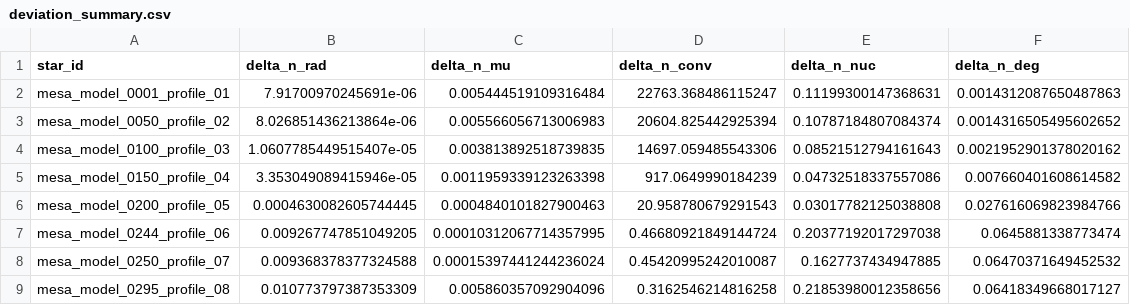
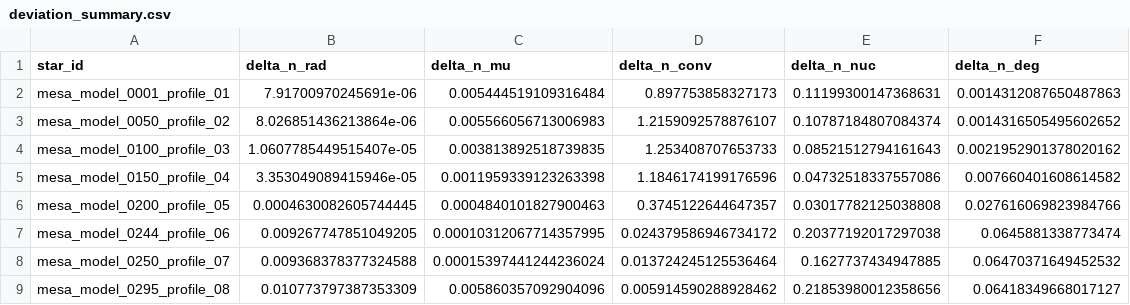
Before and after one commit to Drynsx/stellar-structure-analysis, a CSV file: paper_report_data/02_part2_physical_deviations/deviation_summary.csv, drawn as a sheet.

```diff
--- a/paper_report_data/02_part2_physical_deviations/deviation_summary.csv
+++ b/paper_report_data/02_part2_physical_deviations/deviation_summary.csv
@@ -1,9 +1,9 @@
 star_id,delta_n_rad,delta_n_mu,delta_n_conv,delta_n_nuc,delta_n_deg
-mesa_model_0001_profile_01,7.91700970245691e-06,0.005444519109316484,22763.368486115247,0.11199300147368631,0.0014312087650487863
-mesa_model_0050_profile_02,8.026851436213864e-06,0.005566056713006983,20604.825442925394,0.10787184807084374,0.0014316505495602652
-mesa_model_0100_profile_03,1.0607785449515407e-05,0.003813892518739835,14697.059485543306,0.08521512794161643,0.0021952901378020162
-mesa_model_0150_profile_04,3.353049089415946e-05,0.0011959339123263398,917.0649990184239,0.04732518337557086,0.007660401608614582
-mesa_model_0200_profile_05,0.0004630082605744445,0.0004840101827900463,20.958780679291543,0.03017782125038808,0.027616069823984766
-mesa_model_0244_profile_06,0.009267747851049205,0.00010312067714357995,0.46680921849144724,0.20377192017297038,0.0645881338773474
-mesa_model_0250_profile_07,0.009368378377324588,0.00015397441244236024,0.45420995242010087,0.1627737434947885,0.06470371649452532
-mesa_model_0295_profile_08,0.010773797387353309,0.005860357092904096,0.3162546214816258,0.21853980012358656,0.06418349668017127
+mesa_model_0001_profile_01,7.91700970245691e-06,0.005444519109316484,0.897753858327173,0.11199300147368631,0.0014312087650487863
+mesa_model_0050_profile_02,8.026851436213864e-06,0.005566056713006983,1.2159092578876107,0.10787184807084374,0.0014316505495602652
+mesa_model_0100_profile_03,1.0607785449515407e-05,0.003813892518739835,1.253408707653733,0.08521512794161643,0.0021952901378020162
+mesa_model_0150_profile_04,3.353049089415946e-05,0.0011959339123263398,1.1846174199176596,0.04732518337557086,0.007660401608614582
+mesa_model_0200_profile_05,0.0004630082605744445,0.0004840101827900463,0.3745122644647357,0.03017782125038808,0.027616069823984766
+mesa_model_0244_profile_06,0.009267747851049205,0.00010312067714357995,0.024379586946734172,0.20377192017297038,0.0645881338773474
+mesa_model_0250_profile_07,0.009368378377324588,0.00015397441244236024,0.013724245125536464,0.1627737434947885,0.06470371649452532
+mesa_model_0295_profile_08,0.010773797387353309,0.005860357092904096,0.005914590288928462,0.21853980012358656,0.06418349668017127
```
Also changed, not shown: paper_report_data/01_part1_polytropic_indices/quality_checks.csv, paper_report_data/03_part3_global_comparison/contribution_percentages.csv, 17 other files.
